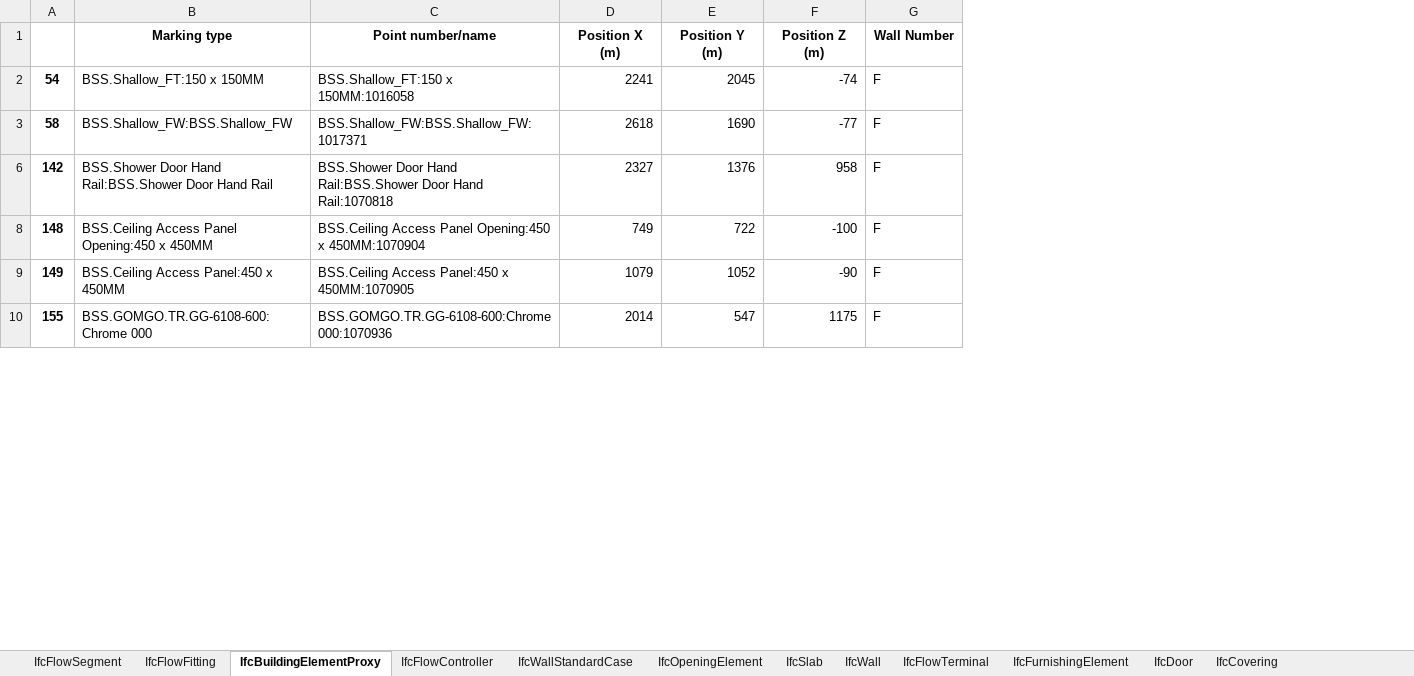
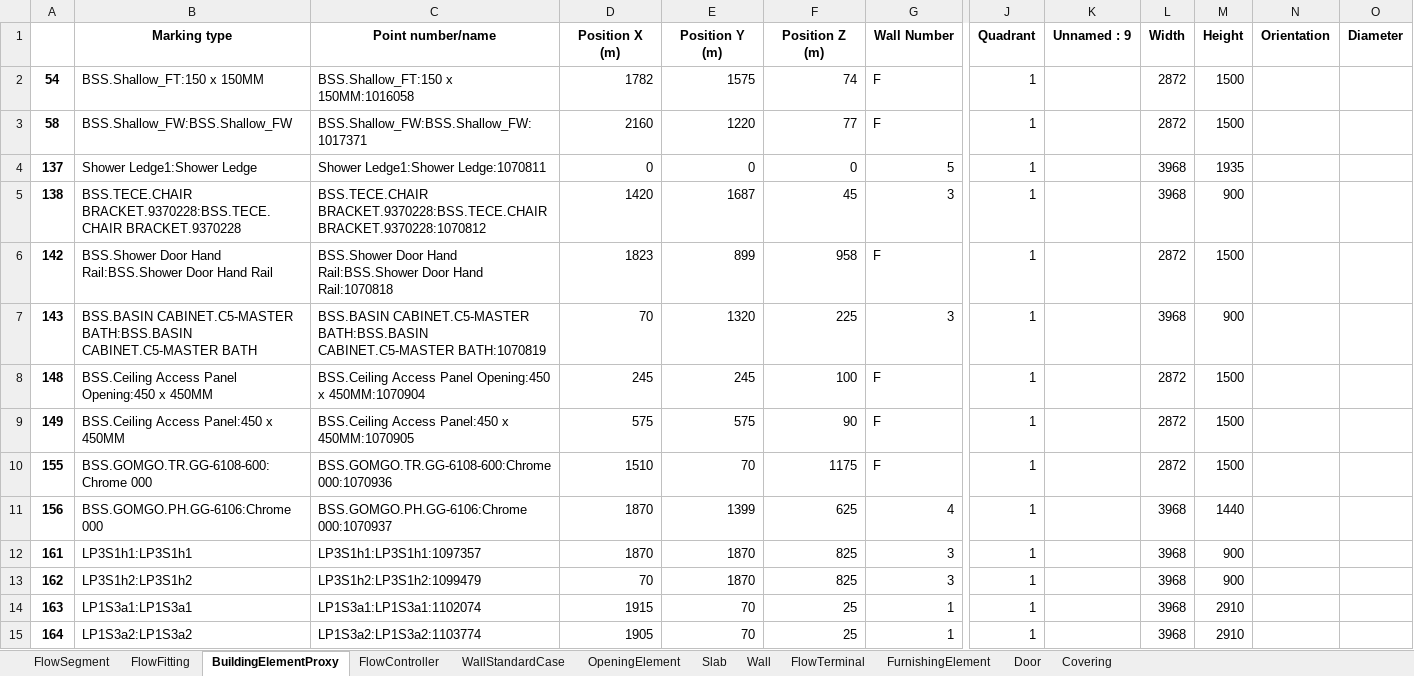
Before and after one commit to mokzhizhuan/GreyForm_UIs, an Excel workbook: Greyform/Python_Application/exporteddatas.xlsx, sheet BuildingElementProxy, drawn as a sheet; only a part is shown, gaps mark what is left out; values as stored, in another font and other column widths than the file's, no borders; charts and pictures not drawn; removed rows and columns are numbered as before the commit, all else as after; rows hold the shown columns only; the diff covers the shown part only; the diff names each change by its address in the sheet, - before the commit and + after, or states it on an @@ line.

Commit message:
excel implementation

```diff
--- a/Greyform/Python_Application/exporteddatas.xlsx (sheet BuildingElementProxy)
+++ b/Greyform/Python_Application/exporteddatas.xlsx (sheet BuildingElementProxy)
-sheet tab: IfcFlowSegment
+sheet tab: FlowSegment
-sheet tab: IfcFlowFitting
+sheet tab: FlowFitting
-sheet tab: IfcBuildingElementProxy
+sheet tab: BuildingElementProxy
-sheet tab: IfcFlowController
+sheet tab: FlowController
-sheet tab: IfcWallStandardCase
+sheet tab: WallStandardCase
-sheet tab: IfcOpeningElement
+sheet tab: OpeningElement
-sheet tab: IfcSlab
+sheet tab: Slab
-sheet tab: IfcWall
+sheet tab: Wall
-sheet tab: IfcFlowTerminal
+sheet tab: FlowTerminal
-sheet tab: IfcFurnishingElement
+sheet tab: FurnishingElement
-sheet tab: IfcDoor
+sheet tab: Door
-sheet tab: IfcCovering
+sheet tab: Covering
-column A, rows 2-10: 54 | 58 | 142 | 148 | 149 | 155
+column A, rows 2-3: 54 | 58; row 6: 142; rows 8-10: 148 | 149 | 155
+column J (Quadrant), rows 2-3: 1 | 1; row 6: 1; rows 8-10: all 1
+column K (Unnamed : 9), empty
+column L (Width), rows 2-3: 2872 | 2872; row 6: 2872; rows 8-10: all 2872
+column M (Height), rows 2-3: 1500 | 1500; row 6: 1500; rows 8-10: all 1500
+column N (Orientation), empty
+column O (Diameter), empty
-D2 (Position X (m)): 2241
+D2 (Position X (m)): 1782
-E2 (Position Y (m)): 2045
+E2 (Position Y (m)): 1575
-F2 (Position Z (m)): -74
+F2 (Position Z (m)): 74
-D3 (Position X (m)): 2618
+D3 (Position X (m)): 2160
-E3 (Position Y (m)): 1690
+E3 (Position Y (m)): 1220
-F3 (Position Z (m)): -77
+F3 (Position Z (m)): 77
+row 4: 137 | Shower Ledge1:Shower Ledge | Shower Ledge1:Shower Ledge:1070811 | 0 | 0 | 0 | 5 | 1 |  | 3968 | 1935
+row 5: 138 | BSS.TECE.CHAIR BRACKET.9370228:BSS.TECE.CHAIR BRACKET.9370228 | BSS.TECE.CHAIR BRACKET.9370228:BSS.TECE.CHAIR BRACKET.9370228:1070812 | 1420 | 1687 | 45 | 3 | 1 |  | 3968 | 900
-D6 (Position X (m)): 2327
+D6 (Position X (m)): 1823
-E6 (Position Y (m)): 1376
+E6 (Position Y (m)): 899
+row 7: 143 | BSS.BASIN CABINET.C5-MASTER BATH:BSS.BASIN CABINET.C5-MASTER BATH | BSS.BASIN CABINET.C5-MASTER BATH:BSS.BASIN CABINET.C5-MASTER BATH:1070819 | 70 | 1320 | 225 | 3 | 1 |  | 3968 | 900
-D8 (Position X (m)): 749
+D8 (Position X (m)): 245
-E8 (Position Y (m)): 722
+E8 (Position Y (m)): 245
-F8 (Position Z (m)): -100
+F8 (Position Z (m)): 100
-D9 (Position X (m)): 1079
+D9 (Position X (m)): 575
-E9 (Position Y (m)): 1052
+E9 (Position Y (m)): 575
-F9 (Position Z (m)): -90
+F9 (Position Z (m)): 90
-D10 (Position X (m)): 2014
+D10 (Position X (m)): 1510
-E10 (Position Y (m)): 547
+E10 (Position Y (m)): 70
+row 11: 156 | BSS.GOMGO.PH.GG-6106:Chrome 000 | BSS.GOMGO.PH.GG-6106:Chrome 000:1070937 | 1870 | 1399 | 625 | 4 | 1 |  | 3968 | 1440
+row 12: 161 | LP3S1h1:LP3S1h1 | LP3S1h1:LP3S1h1:1097357 | 1870 | 1870 | 825 | 3 | 1 |  | 3968 | 900
+row 13: 162 | LP3S1h2:LP3S1h2 | LP3S1h2:LP3S1h2:1099479 | 70 | 1870 | 825 | 3 | 1 |  | 3968 | 900
+row 14: 163 | LP1S3a1:LP1S3a1 | LP1S3a1:LP1S3a1:1102074 | 1915 | 70 | 25 | 1 | 1 |  | 3968 | 2910
+row 15: 164 | LP1S3a2:LP1S3a2 | LP1S3a2:LP1S3a2:1103774 | 1905 | 70 | 25 | 1 | 1 |  | 3968 | 2910
```
Also changed, not shown: 128 added rows elsewhere in this sheet, sheet FlowSegment, sheet FlowFitting, sheet WallStandardCase, sheet FlowTerminal, sheet OpeningElement, sheet FlowController, 5 more sheets, hidden cells, charts or pictures, Greyform-linux-ros1/Python_Application/exporteddatas.xlsx, Greyform-linux-ros1/Python_Application/exporteddatass.xlsx, 3 other files.
